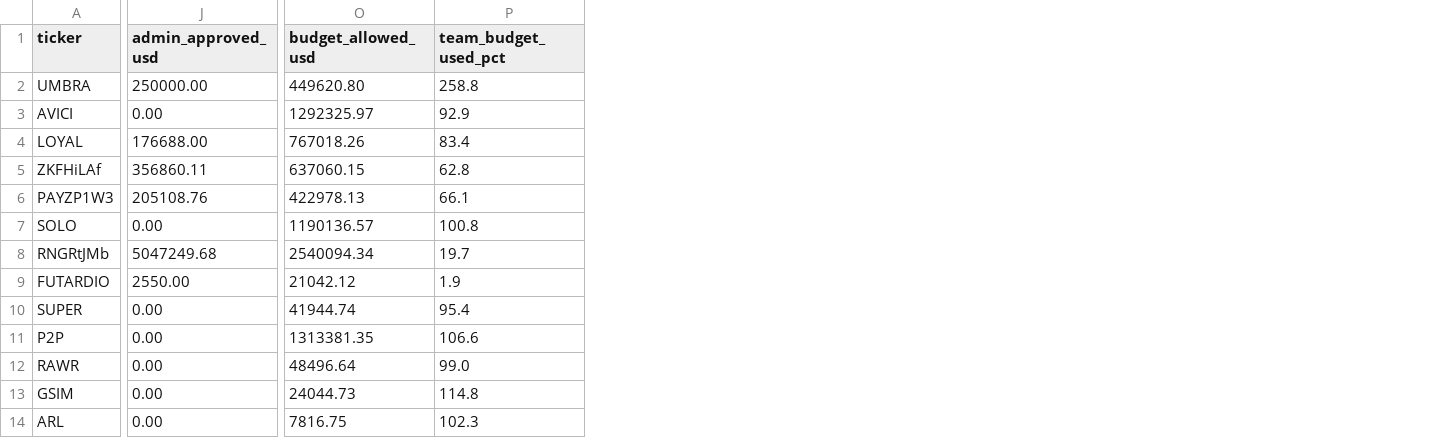
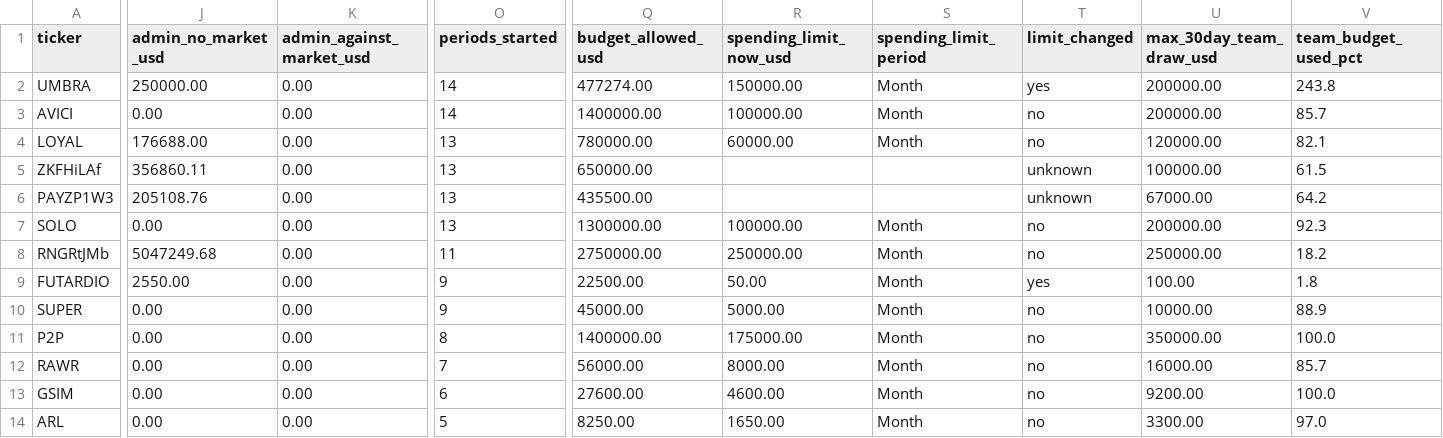
Before and after one commit to nikolaskahris-png/raise-tracker, a CSV file: data/treasury.csv, drawn as a sheet; only a part is shown, gaps mark what is left out; addresses are those after the commit; the diff covers the shown part only; the diff names each change by its address in the sheet, - before the commit and + after, or states it on an @@ line.

```diff
--- a/data/treasury.csv
+++ b/data/treasury.csv
+column K (admin_against_market_usd), rows 2-14: all 0.00
+column O (periods_started), rows 2-14: 14 | 14 | 13 | 13 | 13 | 13 | 11 | 9 | 9 | 8 | 7 | 6 | 5
+column R (spending_limit_now_usd), rows 2-14: 150000.00 | 100000.00 | 60000.00 |  |  | 100000.00 | 250000.00 | 50.00 | 5000.00 | 175000.00 | 8000.00 | 4600.00 | 1650.00
+column S (spending_limit_period), rows 2-14: Month | Month | Month |  |  | Month | Month | Month | Month | Month | Month | Month | Month
+column T (limit_changed), rows 2-14: yes | no | no | unknown | unknown | no | no | yes | no | no | no | no | no
+column U (max_30day_team_draw_usd), rows 2-14: 200000.00 | 200000.00 | 120000.00 | 100000.00 | 67000.00 | 200000.00 | 250000.00 | 100.00 | 10000.00 | 350000.00 | 16000.00 | 9200.00 | 3300.00
-J1: admin_approved_usd
+J1: admin_no_market_usd
-Q2 (budget_allowed_usd): 449620.80
+Q2 (budget_allowed_usd): 477274.00
-V2 (team_budget_used_pct): 258.8
+V2 (team_budget_used_pct): 243.8
-Q3 (budget_allowed_usd): 1292325.97
+Q3 (budget_allowed_usd): 1400000.00
-V3 (team_budget_used_pct): 92.9
+V3 (team_budget_used_pct): 85.7
-Q4 (budget_allowed_usd): 767018.26
+Q4 (budget_allowed_usd): 780000.00
-V4 (team_budget_used_pct): 83.4
+V4 (team_budget_used_pct): 82.1
-Q5 (budget_allowed_usd): 637060.15
+Q5 (budget_allowed_usd): 650000.00
-V5 (team_budget_used_pct): 62.8
+V5 (team_budget_used_pct): 61.5
-Q6 (budget_allowed_usd): 422978.13
+Q6 (budget_allowed_usd): 435500.00
-V6 (team_budget_used_pct): 66.1
+V6 (team_budget_used_pct): 64.2
-Q7 (budget_allowed_usd): 1190136.57
+Q7 (budget_allowed_usd): 1300000.00
-V7 (team_budget_used_pct): 100.8
+V7 (team_budget_used_pct): 92.3
-Q8 (budget_allowed_usd): 2540094.34
+Q8 (budget_allowed_usd): 2750000.00
-V8 (team_budget_used_pct): 19.7
+V8 (team_budget_used_pct): 18.2
-Q9 (budget_allowed_usd): 21042.12
+Q9 (budget_allowed_usd): 22500.00
-V9 (team_budget_used_pct): 1.9
+V9 (team_budget_used_pct): 1.8
-Q10 (budget_allowed_usd): 41944.74
+Q10 (budget_allowed_usd): 45000.00
-V10 (team_budget_used_pct): 95.4
+V10 (team_budget_used_pct): 88.9
-Q11 (budget_allowed_usd): 1313381.35
+Q11 (budget_allowed_usd): 1400000.00
-V11 (team_budget_used_pct): 106.6
+V11 (team_budget_used_pct): 100.0
-Q12 (budget_allowed_usd): 48496.64
+Q12 (budget_allowed_usd): 56000.00
-V12 (team_budget_used_pct): 99.0
+V12 (team_budget_used_pct): 85.7
-Q13 (budget_allowed_usd): 24044.73
+Q13 (budget_allowed_usd): 27600.00
-V13 (team_budget_used_pct): 114.8
+V13 (team_budget_used_pct): 100.0
-Q14 (budget_allowed_usd): 7816.75
+Q14 (budget_allowed_usd): 8250.00
-V14 (team_budget_used_pct): 102.3
+V14 (team_budget_used_pct): 97.0
```
Also changed, not shown: 33 edited cells elsewhere in this file, data/treasury-flows.csv, 3 other files.
